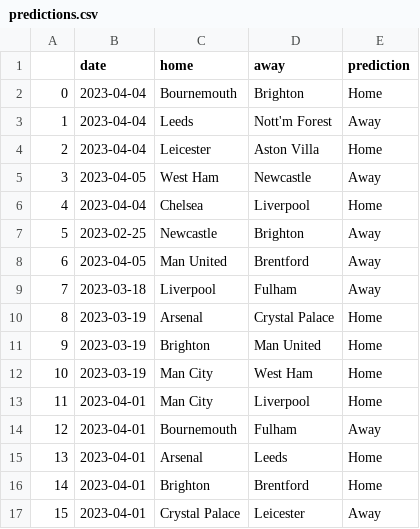
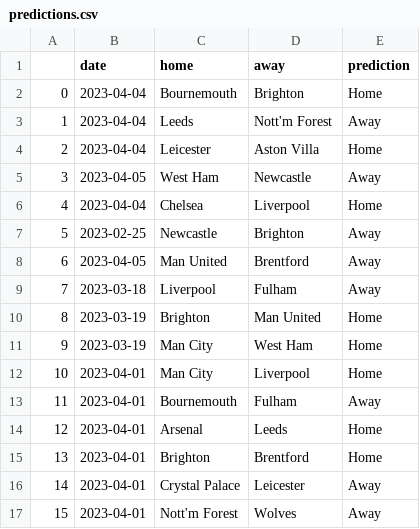
Before and after one commit to AndresNavarrete/football_predictor, a CSV file: data/ml/predictions.csv, drawn as a sheet; only a part is shown; the shorter side is filled out with more unchanged rows; removed rows and columns are numbered as before the commit, all else as after; the diff names each change by its address in the sheet, - before the commit and + after, or states it on an @@ line.

Commit message:
Auto commit: Update predictions

```diff
--- a/data/ml/predictions.csv
+++ b/data/ml/predictions.csv
-row 10: 8 | 2023-03-19 | Arsenal | Crystal Palace | Home
@@ column A renumbered from row 10 down @@
```
Also changed, not shown: data/forecast/current_standings.csv, data/ml/fixture.csv.
